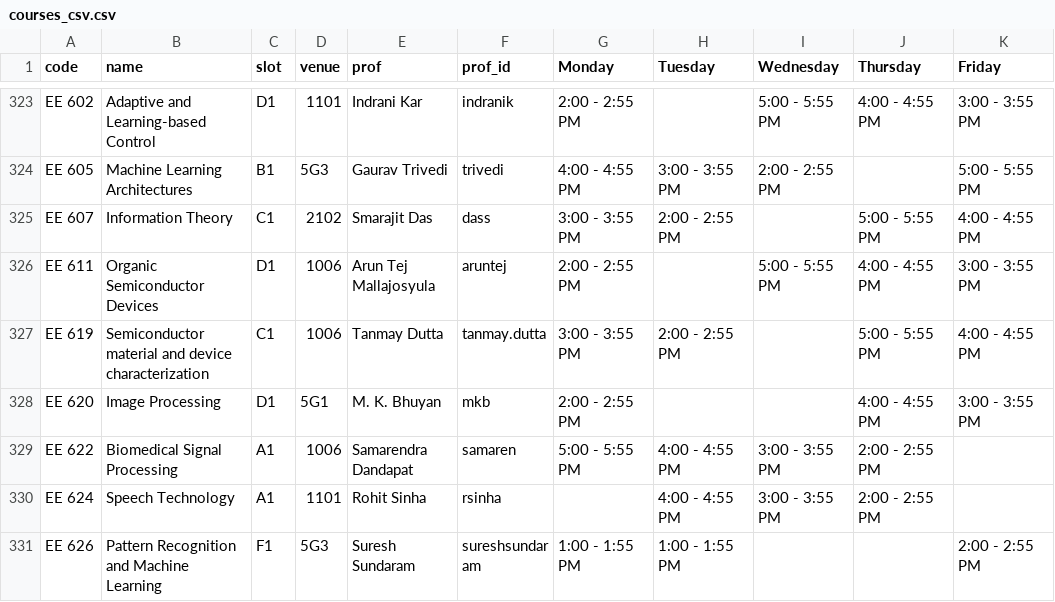
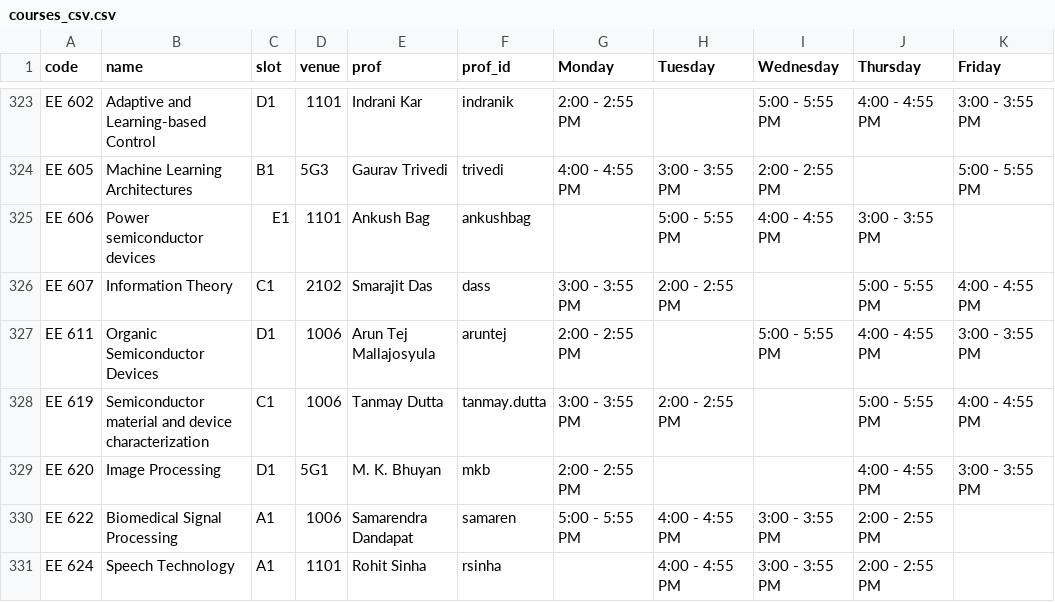
Before and after one commit to swciitg/smart-timetable, a CSV file: data/courses_csv.csv, drawn as a sheet; only a part is shown, gaps mark what is left out; the shorter side is filled out with more unchanged rows; the diff names each change by its address in the sheet, - before the commit and + after, or states it on an @@ line.

Commit message:
minor update

```diff
--- a/data/courses_csv.csv
+++ b/data/courses_csv.csv
+row 325: EE 606 | Power semiconductor devices | E1 | 1101 | Ankush Bag | ankushbag |  | 5:00 - 5:55 PM | 4:00 - 4:55 PM | 3:00 - 3:55 PM
```
